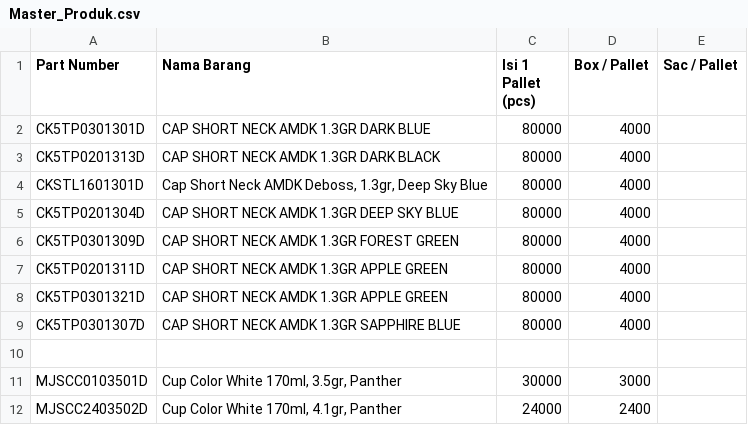
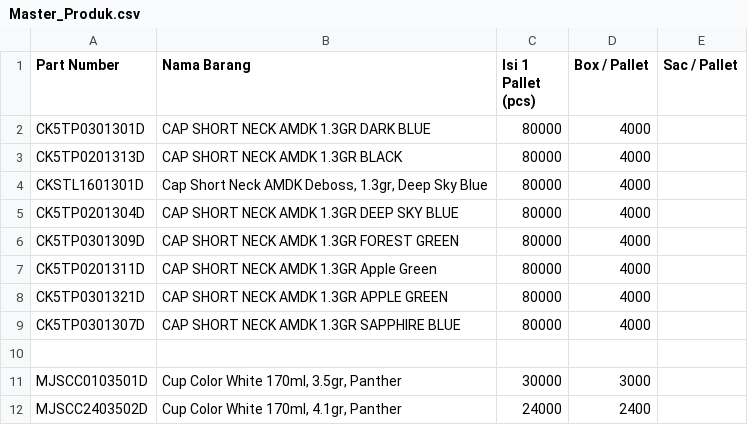
Before and after one commit to antonymhd/wms_transaction, a CSV file: Master_Produk.csv, drawn as a sheet; only a part is shown.

Commit message:
Update product details in Master_Produk.csv

```diff
--- a/Master_Produk.csv
+++ b/Master_Produk.csv
@@ -2,3 +2,3 @@ Part Number;Nama Barang;Isi 1 Pallet (pcs);Box / Pallet;Sac / Pallet
 CK5TP0301301D;CAP SHORT NECK AMDK 1.3GR DARK BLUE;80000;4000;
-CK5TP0201313D;CAP SHORT NECK AMDK 1.3GR DARK BLACK;80000;4000;
+CK5TP0201313D;CAP SHORT NECK AMDK 1.3GR BLACK;80000;4000;
 CKSTL1601301D;Cap Short Neck AMDK Deboss, 1.3gr, Deep Sky Blue;80000;4000;
@@ -6,3 +6,3 @@ CK5TP0201304D;CAP SHORT NECK AMDK 1.3GR DEEP SKY BLUE;80000;4000;
 CK5TP0301309D;CAP SHORT NECK AMDK 1.3GR FOREST GREEN;80000;4000;
-CK5TP0201311D;CAP SHORT NECK AMDK 1.3GR APPLE GREEN;80000;4000;
+CK5TP0201311D;CAP SHORT NECK AMDK 1.3GR Apple Green;80000;4000;
 CK5TP0301321D;CAP SHORT NECK AMDK 1.3GR APPLE GREEN;80000;4000;
```
